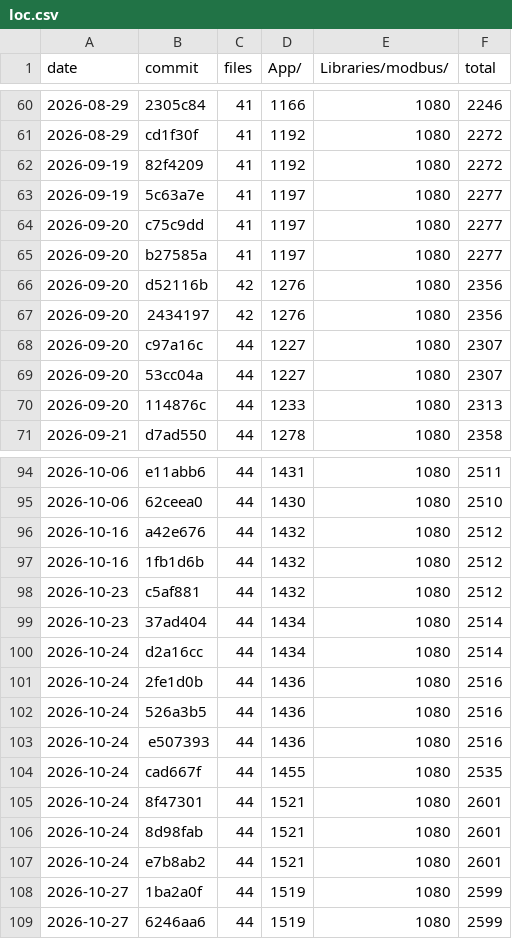
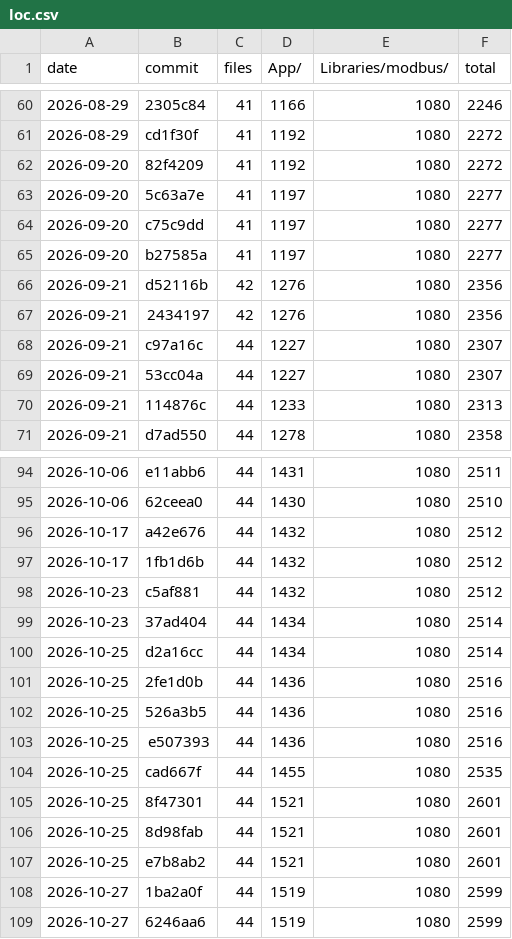
Before and after one commit to josuebouchard/safe-dip-report, a CSV file: images/chapter-3/implementation/firmware-size-over-time/loc.csv, drawn as a sheet; only a part is shown, gaps mark what is left out; the diff covers the shown part only.

Commit message:
Update the report with the final schematic, the trigger and Modbus changes, a new firmware-size chart and the Modbus map appendix

```diff
--- a/images/chapter-3/implementation/firmware-size-over-time/loc.csv
+++ b/images/chapter-3/implementation/firmware-size-over-time/loc.csv
@@ -61,11 +61,11 @@ date,commit,files,App/,Libraries/modbus/,total
 2026-08-29,cd1f30f,41,1192,1080,2272
-2026-09-19,82f4209,41,1192,1080,2272
-2026-09-19,5c63a7e,41,1197,1080,2277
+2026-09-20,82f4209,41,1192,1080,2272
+2026-09-20,5c63a7e,41,1197,1080,2277
 2026-09-20,c75c9dd,41,1197,1080,2277
 2026-09-20,b27585a,41,1197,1080,2277
-2026-09-20,d52116b,42,1276,1080,2356
-2026-09-20,2434197,42,1276,1080,2356
-2026-09-20,c97a16c,44,1227,1080,2307
-2026-09-20,53cc04a,44,1227,1080,2307
-2026-09-20,114876c,44,1233,1080,2313
+2026-09-21,d52116b,42,1276,1080,2356
+2026-09-21,2434197,42,1276,1080,2356
+2026-09-21,c97a16c,44,1227,1080,2307
+2026-09-21,53cc04a,44,1227,1080,2307
+2026-09-21,114876c,44,1233,1080,2313
 2026-09-21,d7ad550,44,1278,1080,2358
@@ -95,14 +95,14 @@ date,commit,files,App/,Libraries/modbus/,total
 2026-10-06,62ceea0,44,1430,1080,2510
-2026-10-16,a42e676,44,1432,1080,2512
-2026-10-16,1fb1d6b,44,1432,1080,2512
+2026-10-17,a42e676,44,1432,1080,2512
+2026-10-17,1fb1d6b,44,1432,1080,2512
 2026-10-23,c5af881,44,1432,1080,2512
 2026-10-23,37ad404,44,1434,1080,2514
-2026-10-24,d2a16cc,44,1434,1080,2514
-2026-10-24,2fe1d0b,44,1436,1080,2516
-2026-10-24,526a3b5,44,1436,1080,2516
-2026-10-24,e507393,44,1436,1080,2516
-2026-10-24,cad667f,44,1455,1080,2535
-2026-10-24,8f47301,44,1521,1080,2601
-2026-10-24,8d98fab,44,1521,1080,2601
-2026-10-24,e7b8ab2,44,1521,1080,2601
+2026-10-25,d2a16cc,44,1434,1080,2514
+2026-10-25,2fe1d0b,44,1436,1080,2516
+2026-10-25,526a3b5,44,1436,1080,2516
+2026-10-25,e507393,44,1436,1080,2516
+2026-10-25,cad667f,44,1455,1080,2535
+2026-10-25,8f47301,44,1521,1080,2601
+2026-10-25,8d98fab,44,1521,1080,2601
+2026-10-25,e7b8ab2,44,1521,1080,2601
 2026-10-27,1ba2a0f,44,1519,1080,2599
```
Also changed, not shown: 7 added rows and 16 edited cells elsewhere in this file, 8 other files.
